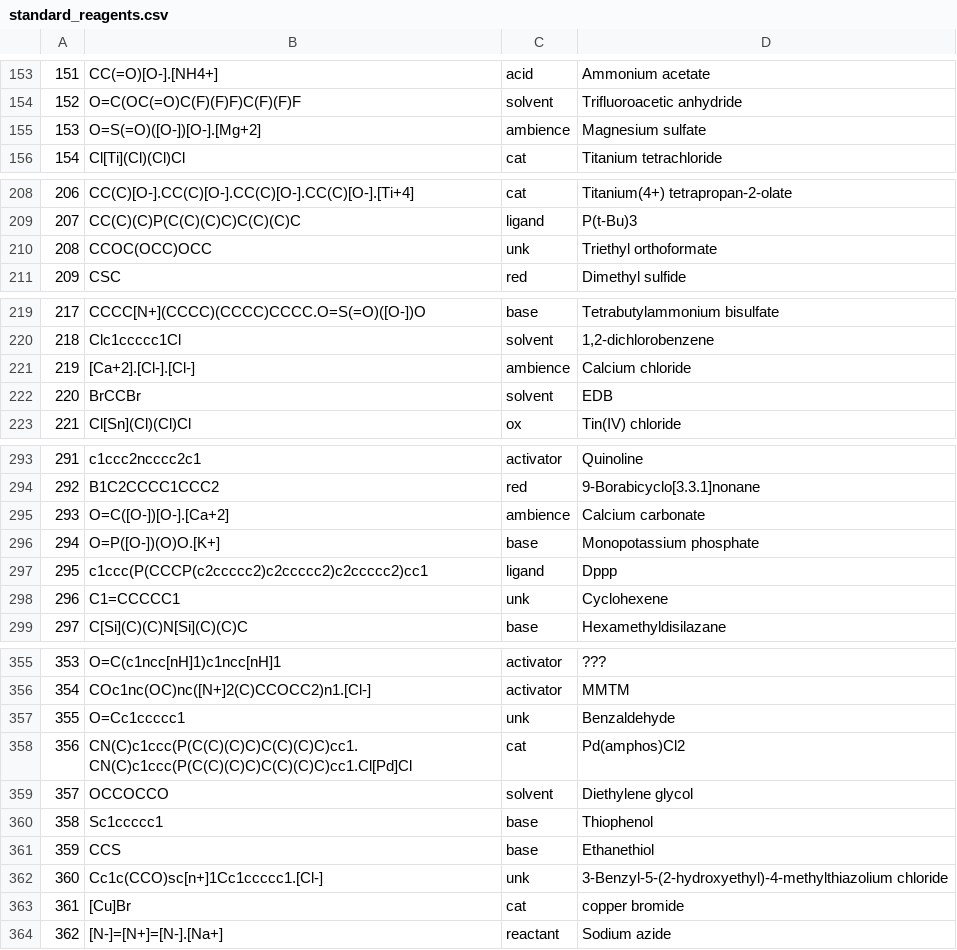
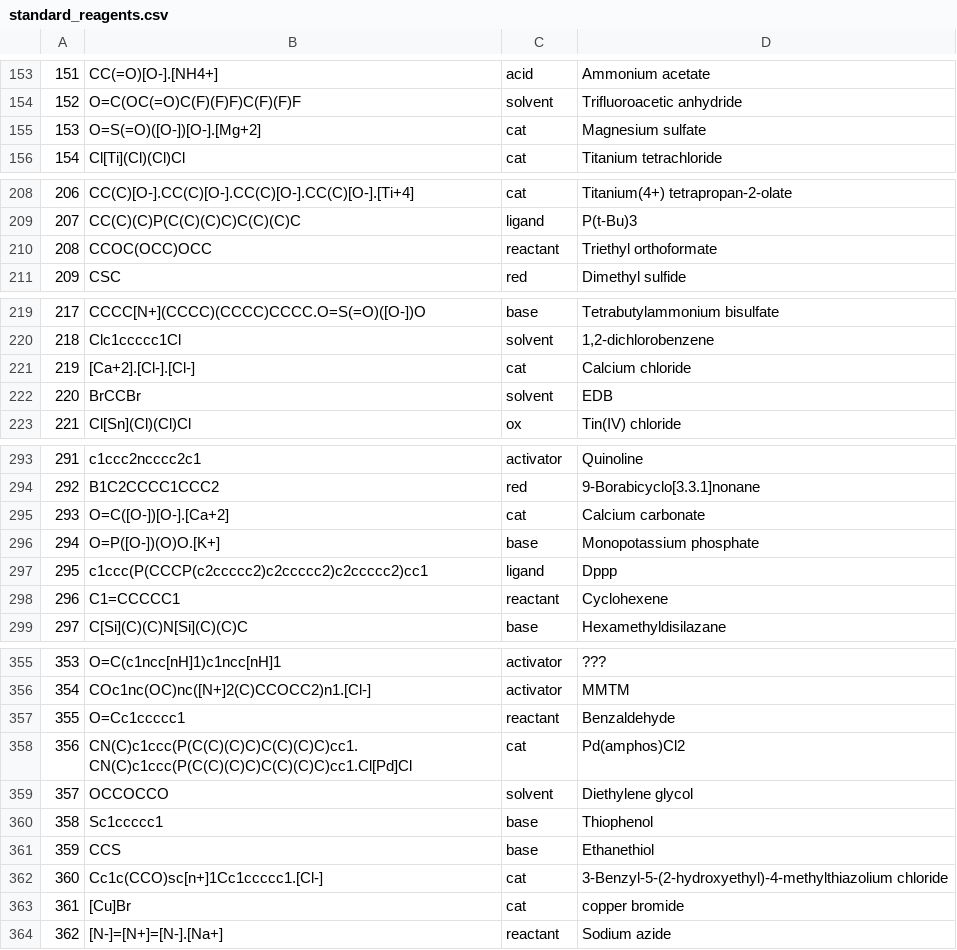
Before and after one commit to Academich/reagent_emb_vis, a CSV file: standard_reagents.csv, drawn as a sheet; only a part is shown, gaps mark what is left out; the diff covers the shown part only.

Commit message:
Some manual changes

```diff
--- a/standard_reagents.csv
+++ b/standard_reagents.csv
@@ -154,3 +154,3 @@
 152	O=C(OC(=O)C(F)(F)F)C(F)(F)F	solvent	Trifluoroacetic anhydride
-153	O=S(=O)([O-])[O-].[Mg+2]	ambience	Magnesium sulfate
+153	O=S(=O)([O-])[O-].[Mg+2]	cat	Magnesium sulfate
 154	Cl[Ti](Cl)(Cl)Cl	cat	Titanium tetrachloride
@@ -209,3 +209,3 @@
 207	CC(C)(C)P(C(C)(C)C)C(C)(C)C	ligand	P(t-Bu)3
-208	CCOC(OCC)OCC	unk	Triethyl orthoformate
+208	CCOC(OCC)OCC	reactant	Triethyl orthoformate
 209	CSC	red	Dimethyl sulfide
@@ -220,3 +220,3 @@
 218	Clc1ccccc1Cl	solvent	1,2-dichlorobenzene
-219	[Ca+2].[Cl-].[Cl-]	ambience	Calcium chloride
+219	[Ca+2].[Cl-].[Cl-]	cat	Calcium chloride
 220	BrCCBr	solvent	EDB
@@ -294,6 +294,6 @@
 292	B1C2CCCC1CCC2	red	9-Borabicyclo[3.3.1]nonane
-293	O=C([O-])[O-].[Ca+2]	ambience	Calcium carbonate
+293	O=C([O-])[O-].[Ca+2]	cat	Calcium carbonate
 294	O=P([O-])(O)O.[K+]	base	Monopotassium phosphate
 295	c1ccc(P(CCCP(c2ccccc2)c2ccccc2)c2ccccc2)cc1	ligand	Dppp
-296	C1=CCCCC1	unk	Cyclohexene
+296	C1=CCCCC1	reactant	Cyclohexene
 297	C[Si](C)(C)N[Si](C)(C)C	base	Hexamethyldisilazane
@@ -356,3 +356,3 @@
 354	COc1nc(OC)nc([N+]2(C)CCOCC2)n1.[Cl-]	activator	MMTM
-355	O=Cc1ccccc1	unk	Benzaldehyde
+355	O=Cc1ccccc1	reactant	Benzaldehyde
 356	CN(C)c1ccc(P(C(C)(C)C)C(C)(C)C)cc1.CN(C)c1ccc(P(C(C)(C)C)C(C)(C)C)cc1.Cl[Pd]Cl	cat	Pd(amphos)Cl2
@@ -361,3 +361,3 @@
 359	CCS	base	Ethanethiol
-360	Cc1c(CCO)sc[n+]1Cc1ccccc1.[Cl-]	unk	3-Benzyl-5-(2-hydroxyethyl)-4-methylthiazolium chloride
+360	Cc1c(CCO)sc[n+]1Cc1ccccc1.[Cl-]	cat	3-Benzyl-5-(2-hydroxyethyl)-4-methylthiazolium chloride
 361	[Cu]Br	cat	copper bromide
```
Also changed, not shown: 3 edited cells elsewhere in this file.
